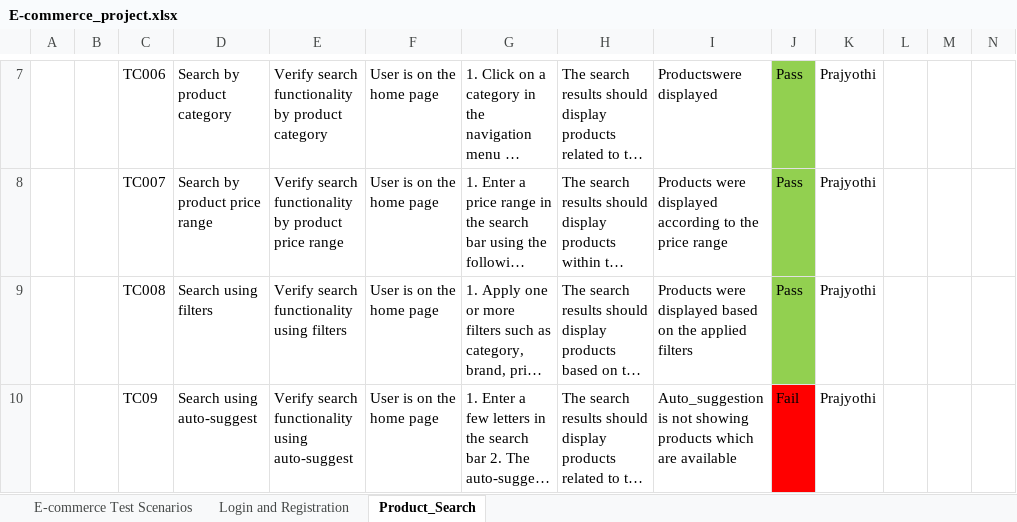
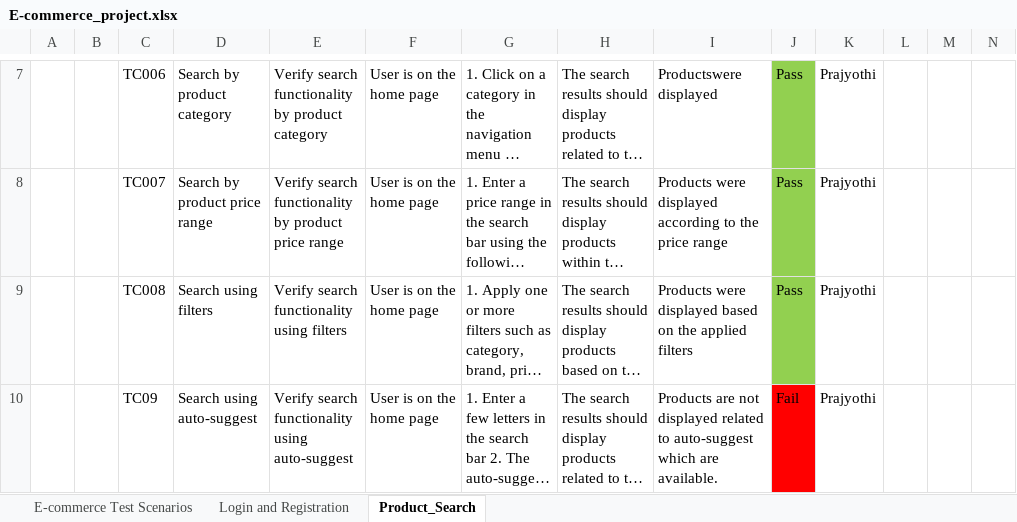
Before and after one commit to Prajyothi/Qa-portfolio, an Excel workbook: E-commerce_project.xlsx, sheet Product_Search, drawn as a sheet; only a part is shown, gaps mark what is left out; long unchanged cells end in …; values as stored, in another font and other column widths than the file's, no borders; table styles not drawn; the diff names each change by its address in the sheet, - before the commit and + after, or states it on an @@ line.

Commit message:
Add files via upload

```diff
--- a/E-commerce_project.xlsx (sheet Product_Search)
+++ b/E-commerce_project.xlsx (sheet Product_Search)
-I10: Auto_suggestion is not showing products which are available
+I10: Products are not displayed related to auto-suggest which are available.
```
